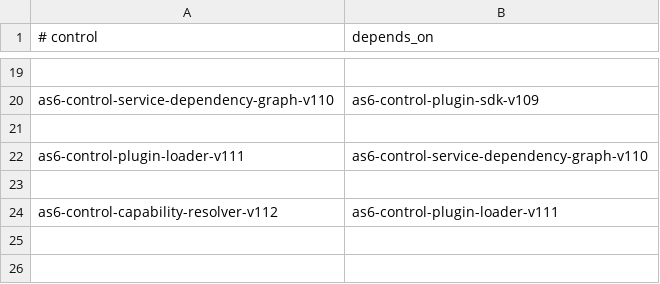
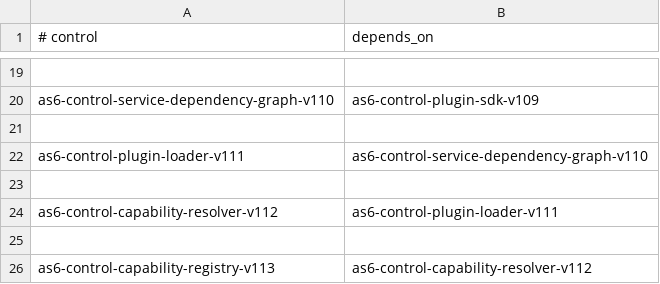
Before and after one commit to sirius11101969/ai-platform, a TSV file: ops/registry/as6-control-dependency-manifest.tsv, drawn as a sheet; only a part is shown, gaps mark what is left out; the diff names each change by its address in the sheet, - before the commit and + after, or states it on an @@ line.

Commit message:
feat: add AS6 capability registry v113

```diff
--- a/ops/registry/as6-control-dependency-manifest.tsv
+++ b/ops/registry/as6-control-dependency-manifest.tsv
+row 25: (empty)
+row 26: as6-control-capability-registry-v113 | as6-control-capability-resolver-v112
```
Also changed, not shown: 12 other files.
